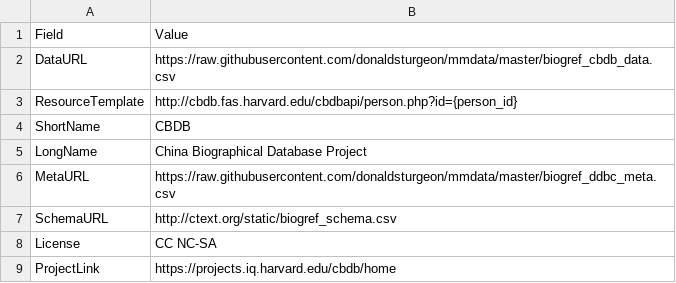
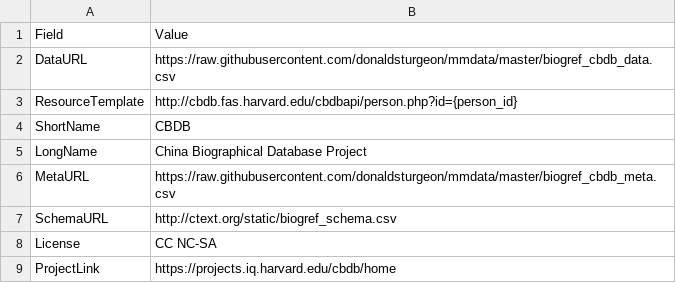
Before and after one commit to donaldsturgeon/mmdata, a CSV file: biogref_cbdb_meta.csv, drawn as a sheet.

Commit message:
Add files via upload

```diff
--- a/biogref_cbdb_meta.csv
+++ b/biogref_cbdb_meta.csv
@@ -5,3 +5,3 @@ ShortName,CBDB
 LongName,China Biographical Database Project
-MetaURL,https://raw.githubusercontent.com/donaldsturgeon/mmdata/master/biogref_ddbc_meta.csv
+MetaURL,https://raw.githubusercontent.com/donaldsturgeon/mmdata/master/biogref_cbdb_meta.csv
 SchemaURL,http://ctext.org/static/biogref_schema.csv
```
